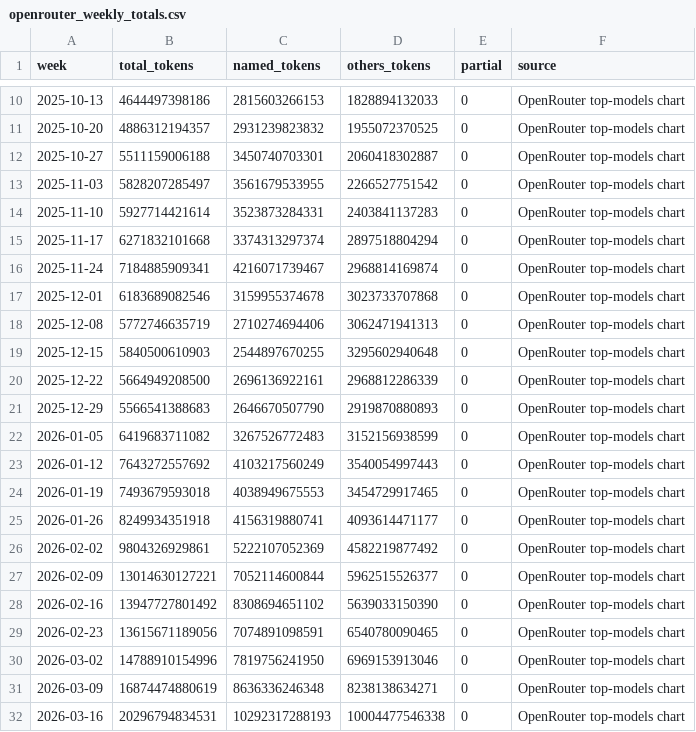
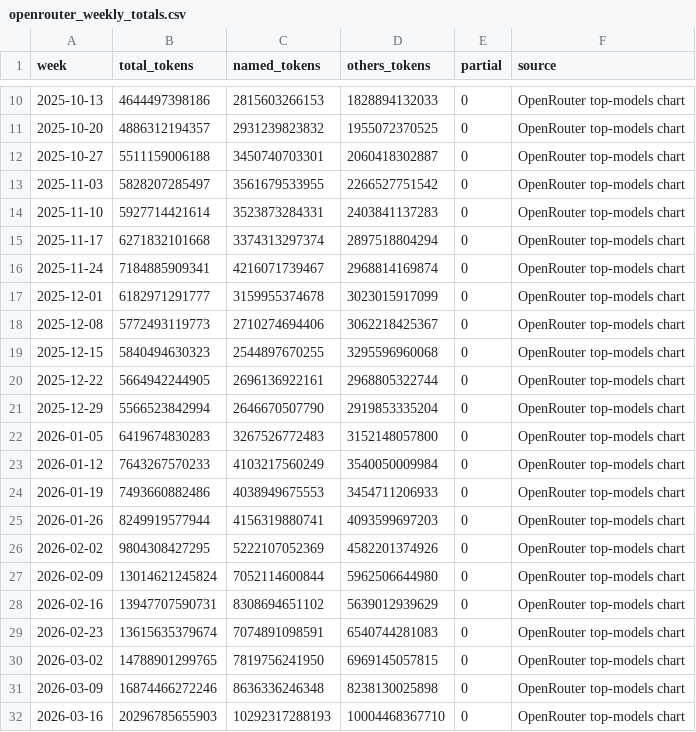
Before and after one commit to Kevin19980730/ai-adoption-monitor, a CSV file: openrouter_data/openrouter_weekly_totals.csv, drawn as a sheet; only a part is shown, gaps mark what is left out; the diff covers the shown part only.

```diff
--- a/openrouter_data/openrouter_weekly_totals.csv
+++ b/openrouter_data/openrouter_weekly_totals.csv
@@ -16,17 +16,17 @@ week,total_tokens,named_tokens,others_tokens,partial,source
 2025-11-24,7184885909341,4216071739467,2968814169874,0,OpenRouter top-models chart
-2025-12-01,6183689082546,3159955374678,3023733707868,0,OpenRouter top-models chart
-2025-12-08,5772746635719,2710274694406,3062471941313,0,OpenRouter top-models chart
-2025-12-15,5840500610903,2544897670255,3295602940648,0,OpenRouter top-models chart
-2025-12-22,5664949208500,2696136922161,2968812286339,0,OpenRouter top-models chart
-2025-12-29,5566541388683,2646670507790,2919870880893,0,OpenRouter top-models chart
-2026-01-05,6419683711082,3267526772483,3152156938599,0,OpenRouter top-models chart
-2026-01-12,7643272557692,4103217560249,3540054997443,0,OpenRouter top-models chart
-2026-01-19,7493679593018,4038949675553,3454729917465,0,OpenRouter top-models chart
-2026-01-26,8249934351918,4156319880741,4093614471177,0,OpenRouter top-models chart
-2026-02-02,9804326929861,5222107052369,4582219877492,0,OpenRouter top-models chart
-2026-02-09,13014630127221,7052114600844,5962515526377,0,OpenRouter top-models chart
-2026-02-16,13947727801492,8308694651102,5639033150390,0,OpenRouter top-models chart
-2026-02-23,13615671189056,7074891098591,6540780090465,0,OpenRouter top-models chart
-2026-03-02,14788910154996,7819756241950,6969153913046,0,OpenRouter top-models chart
-2026-03-09,16874474880619,8636336246348,8238138634271,0,OpenRouter top-models chart
-2026-03-16,20296794834531,10292317288193,10004477546338,0,OpenRouter top-models chart
+2025-12-01,6182971291777,3159955374678,3023015917099,0,OpenRouter top-models chart
+2025-12-08,5772493119773,2710274694406,3062218425367,0,OpenRouter top-models chart
+2025-12-15,5840494630323,2544897670255,3295596960068,0,OpenRouter top-models chart
+2025-12-22,5664942244905,2696136922161,2968805322744,0,OpenRouter top-models chart
+2025-12-29,5566523842994,2646670507790,2919853335204,0,OpenRouter top-models chart
+2026-01-05,6419674830283,3267526772483,3152148057800,0,OpenRouter top-models chart
+2026-01-12,7643267570233,4103217560249,3540050009984,0,OpenRouter top-models chart
+2026-01-19,7493660882486,4038949675553,3454711206933,0,OpenRouter top-models chart
+2026-01-26,8249919577944,4156319880741,4093599697203,0,OpenRouter top-models chart
+2026-02-02,9804308427295,5222107052369,4582201374926,0,OpenRouter top-models chart
+2026-02-09,13014621245824,7052114600844,5962506644980,0,OpenRouter top-models chart
+2026-02-16,13947707590731,8308694651102,5639012939629,0,OpenRouter top-models chart
+2026-02-23,13615635379674,7074891098591,6540744281083,0,OpenRouter top-models chart
+2026-03-02,14788901299765,7819756241950,6969145057815,0,OpenRouter top-models chart
+2026-03-09,16874466272246,8636336246348,8238130025898,0,OpenRouter top-models chart
+2026-03-16,20296785655903,10292317288193,10004468367710,0,OpenRouter top-models chart
```
Also changed, not shown: 1 added row and 74 edited cells elsewhere in this file, codex-user-trend/cli_npm_daily.csv, openrouter_data/openrouter_open_share.csv, 12 other files.
